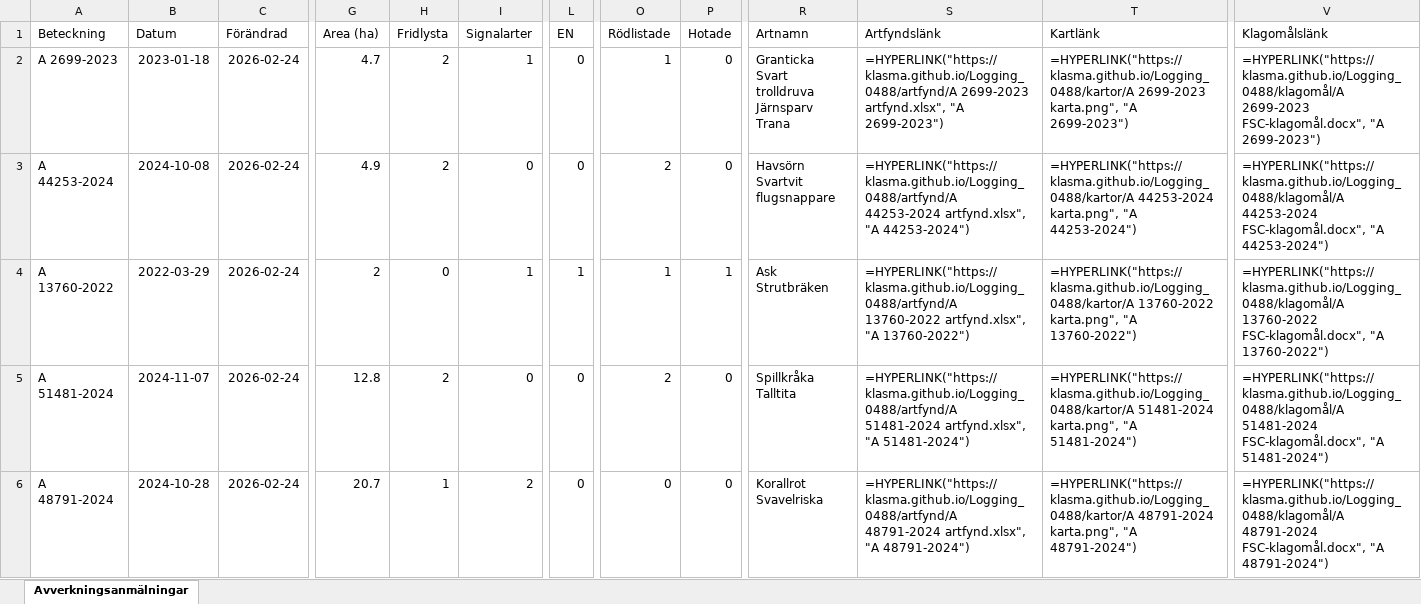
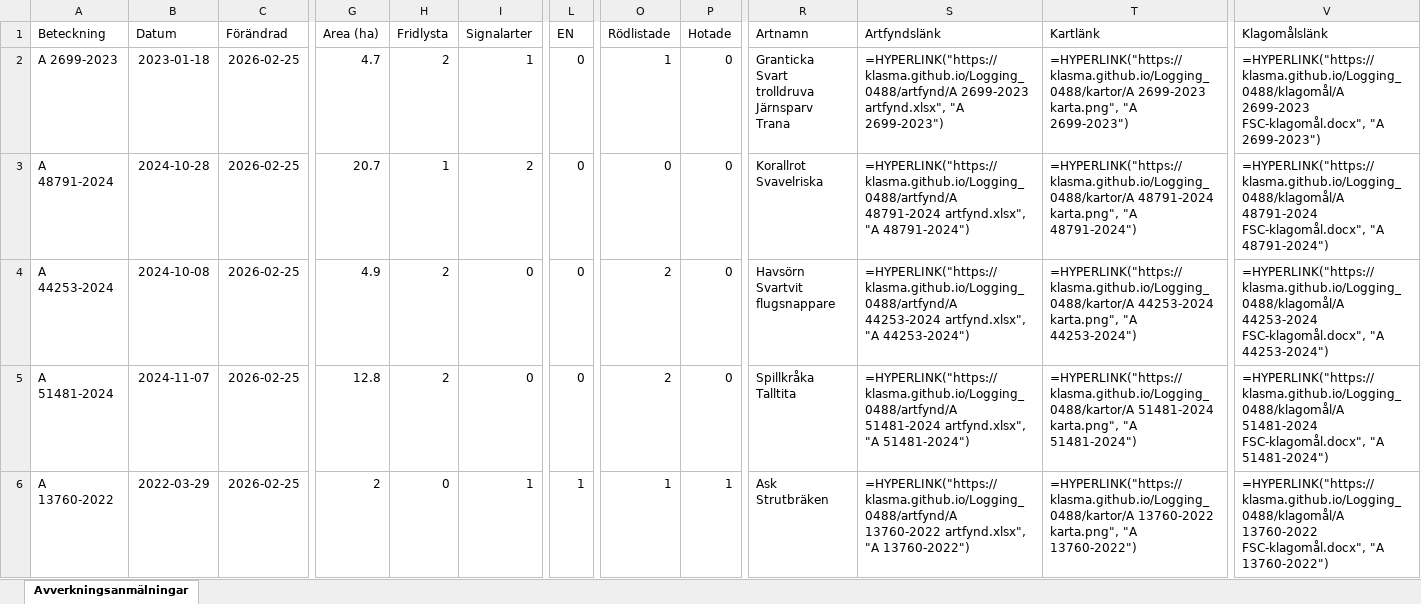
Before and after one commit to klasma/Logging_0488, an Excel workbook: Översikt TROSA.xlsx, sheet Avverkningsanmälningar, drawn as a sheet; only a part is shown, gaps mark what is left out; values as stored, in another font and other column widths than the file's, no borders; formulas without a stored value are shown as written; removed rows and columns are numbered as before the commit, all else as after; rows hold the shown columns only; ↵ is a line break in a cell; the diff covers the shown part only; the diff names each change by its address in the sheet, - before the commit and + after, or states it on an @@ line.

```diff
--- a/Översikt TROSA.xlsx (sheet Avverkningsanmälningar)
+++ b/Översikt TROSA.xlsx (sheet Avverkningsanmälningar)
-C2 (Förändrad): 2026-02-24
+C2 (Förändrad): 2026-02-25
+row 3: A 48791-2024 | 2024-10-28 | 2026-02-25 | 20.7 | 1 | 2 | 0 | 0 | 0 | Korallrot ↵ Svavelriska | =HYPERLINK("https://klasma.github.io/Logging_0488/artfynd/A 48791-2024 artfynd.xlsx", "A 48791-2024") | =HYPERLINK("https://klasma.github.io/Logging_0488/kartor/A 48791-2024 karta.png", "A 48791-2024") | =HYPERLINK("https://klasma.github.io/Logging_0488/klagomål/A 48791-2024 FSC-klagomål.docx", "A 48791-2024")
-C4 (Förändrad): 2026-02-24
+C4 (Förändrad): 2026-02-25
-row 4: A 13760-2022 | 2022-03-29 | 2026-02-24 | 2 | 0 | 1 | 1 | 1 | 1 | Ask ↵ Strutbräken | =HYPERLINK("https://klasma.github.io/Logging_0488/artfynd/A 13760-2022 artfynd.xlsx", "A 13760-2022") | =HYPERLINK("https://klasma.github.io/Logging_0488/kartor/A 13760-2022 karta.png", "A 13760-2022") | =HYPERLINK("https://klasma.github.io/Logging_0488/klagomål/A 13760-2022 FSC-klagomål.docx", "A 13760-2022")
-C5:C6 (Förändrad): 2026-02-24
+C5:C6 (Förändrad): 2026-02-25
-A6 (Beteckning): A 48791-2024
+A6 (Beteckning): A 13760-2022
-B6 (Datum): 2024-10-28
+B6 (Datum): 2022-03-29
-G6 (Area (ha)): 20.7
+G6 (Area (ha)): 2
-H6 (Fridlysta): 1
+H6 (Fridlysta): 0
-I6 (Signalarter): 2
+I6 (Signalarter): 1
-L6 (EN): 0
+L6 (EN): 1
-O6 (Rödlistade): 0
+O6 (Rödlistade): 1
-P6 (Hotade): 0
+P6 (Hotade): 1
-R6 (Artnamn): Korallrot ↵ Svavelriska
+R6 (Artnamn): Ask ↵ Strutbräken
-S6 (Artfyndslänk): =HYPERLINK("https://klasma.github.io/Logging_0488/artfynd/A 48791-2024 artfynd.xlsx", "A 48791-2024")
+S6 (Artfyndslänk): =HYPERLINK("https://klasma.github.io/Logging_0488/artfynd/A 13760-2022 artfynd.xlsx", "A 13760-2022")
-T6 (Kartlänk): =HYPERLINK("https://klasma.github.io/Logging_0488/kartor/A 48791-2024 karta.png", "A 48791-2024")
+T6 (Kartlänk): =HYPERLINK("https://klasma.github.io/Logging_0488/kartor/A 13760-2022 karta.png", "A 13760-2022")
-V6 (Klagomålslänk): =HYPERLINK("https://klasma.github.io/Logging_0488/klagomål/A 48791-2024 FSC-klagomål.docx", "A 48791-2024")
+V6 (Klagomålslänk): =HYPERLINK("https://klasma.github.io/Logging_0488/klagomål/A 13760-2022 FSC-klagomål.docx", "A 13760-2022")
```
Also changed, not shown: other rows of this sheet, artfynd/A 11123-2023 artfynd.xlsx, artfynd/A 13760-2022 artfynd.xlsx, 52 other files.
